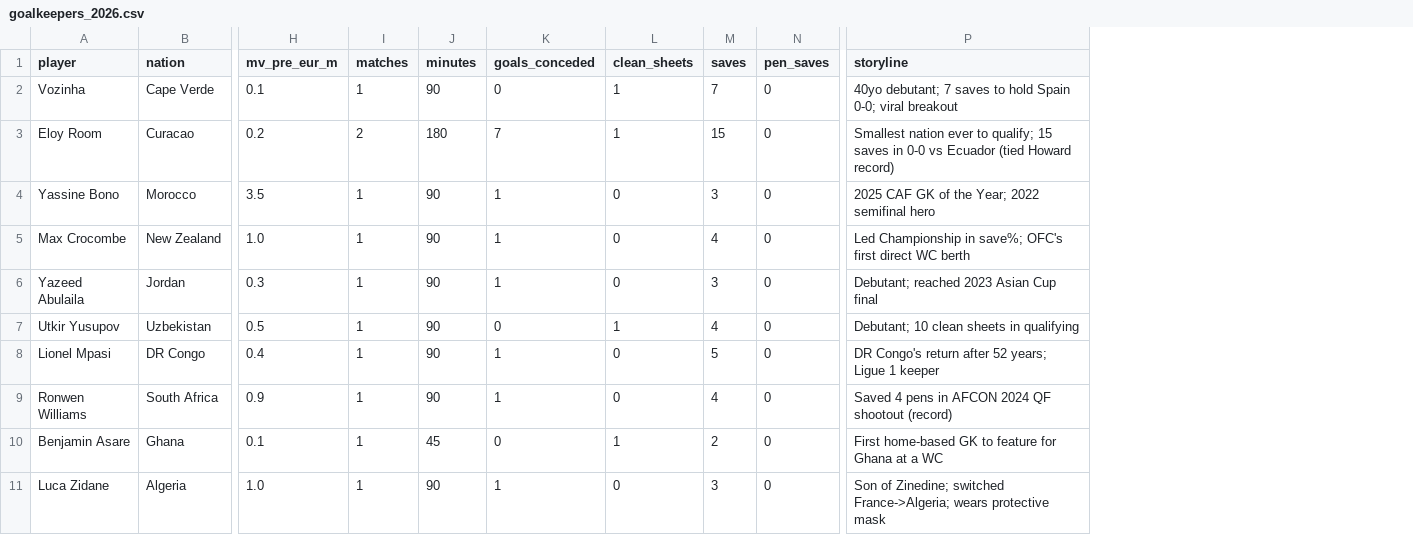
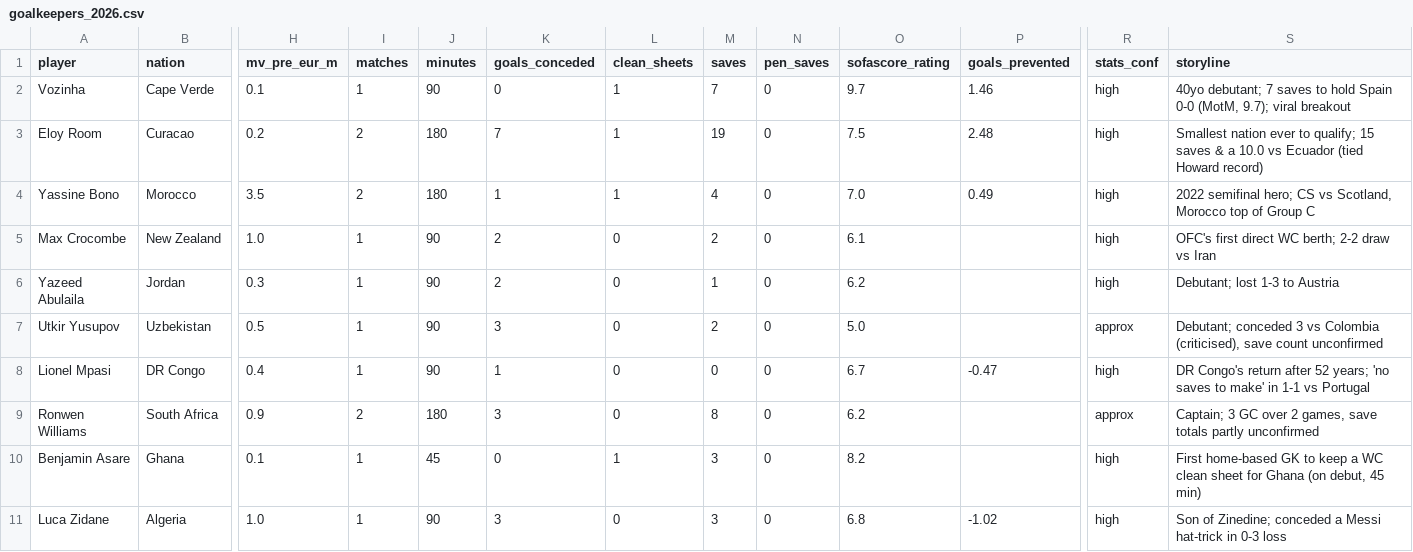
Before and after one commit to VishiATChoudhary/GoalieDeepResearch, a CSV file: data/goalkeepers_2026.csv, drawn as a sheet; only a part is shown, gaps mark what is left out; addresses are those after the commit; the diff covers the shown part only; the diff names each change by its address in the sheet, - before the commit and + after, or states it on an @@ line.

```diff
--- a/data/goalkeepers_2026.csv
+++ b/data/goalkeepers_2026.csv
+column O (sofascore_rating), rows 2-11: 9.7 | 7.5 | 7.0 | 6.1 | 6.2 | 5.0 | 6.7 | 6.2 | 8.2 | 6.8
+column P (goals_prevented), rows 2-11: 1.46 | 2.48 | 0.49 |  |  |  | -0.47 |  |  | -1.02
+column R (stats_conf), rows 2-11: high | high | high | high | high | approx | high | approx | high | high
-S2 (storyline): …hold Spain 0-0; viral breakout
+S2 (storyline): …hold Spain 0-0 (MotM, 9.7); viral breakout
-M3 (saves): 15
+M3 (saves): 19
-S3 (storyline): …15 saves in 0-0 vs Ecuador…
+S3 (storyline): …15 saves & a 10.0 vs Ecuador…
-I4 (matches): 1
+I4 (matches): 2
-J4 (minutes): 90
+J4 (minutes): 180
-L4 (clean_sheets): 0
+L4 (clean_sheets): 1
-M4 (saves): 3
+M4 (saves): 4
-S4 (storyline): 2025 CAF GK of the Year; 2022 semifinal hero
+S4 (storyline): 2022 semifinal hero; CS vs Scotland, Morocco top of Group C
-K5:K6 (goals_conceded): 1
+K5:K6 (goals_conceded): 2
-M5 (saves): 4
+M5 (saves): 2
-S5 (storyline): Led Championship in save%; OFC's first direct WC berth
+S5 (storyline): OFC's first direct WC berth; 2-2 draw vs Iran
-M6 (saves): 3
+M6 (saves): 1
-S6 (storyline): Debutant; reached 2023 Asian Cup final
+S6 (storyline): Debutant; lost 1-3 to Austria
-K7 (goals_conceded): 0
+K7 (goals_conceded): 3
-L7 (clean_sheets): 1
+L7 (clean_sheets): 0
-M7 (saves): 4
+M7 (saves): 2
-S7 (storyline): Debutant; 10 clean sheets in qualifying
+S7 (storyline): Debutant; conceded 3 vs Colombia (criticised), save count unconfirmed
-M8 (saves): 5
+M8 (saves): 0
-S8 (storyline): …52 years; Ligue 1 keeper
+S8 (storyline): …52 years; 'no saves to make' in 1-1 vs Portugal
-I9 (matches): 1
+I9 (matches): 2
-J9 (minutes): 90
+J9 (minutes): 180
-K9 (goals_conceded): 1
+K9 (goals_conceded): 3
-M9 (saves): 4
+M9 (saves): 8
-S9 (storyline): Saved 4 pens in AFCON 2024 QF shootout (record)
+S9 (storyline): Captain; 3 GC over 2 games, save totals partly unconfirmed
-M10 (saves): 2
+M10 (saves): 3
-S10 (storyline): …GK to feature for Ghana at a WC
+S10 (storyline): …GK to keep a WC clean sheet for Ghana (on debut, 45 min)
-K11 (goals_conceded): 1
+K11 (goals_conceded): 3
-S11 (storyline): …of Zinedine; switched France->Algeria; wears protective mask
+S11 (storyline): …of Zinedine; conceded a Messi hat-trick in 0-3 loss
```
Also changed, not shown: 1 added row, 1 removed row and 56 edited cells elsewhere in this file, data/goalkeepers_worldcups.csv, data/processed/goalkeepers_processed.csv, 11 other files.
